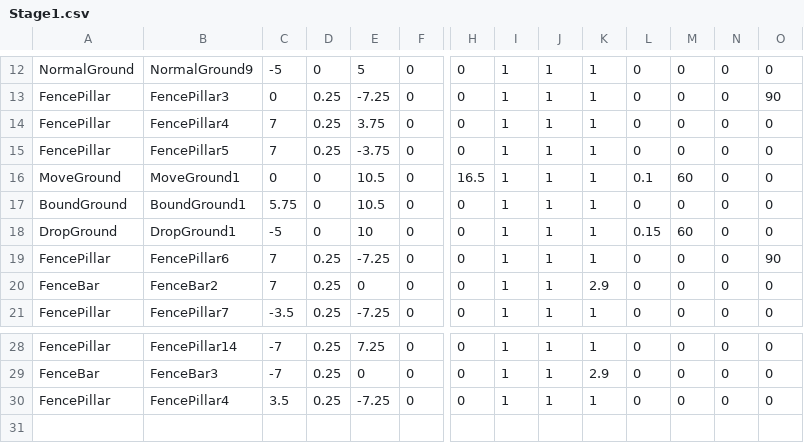
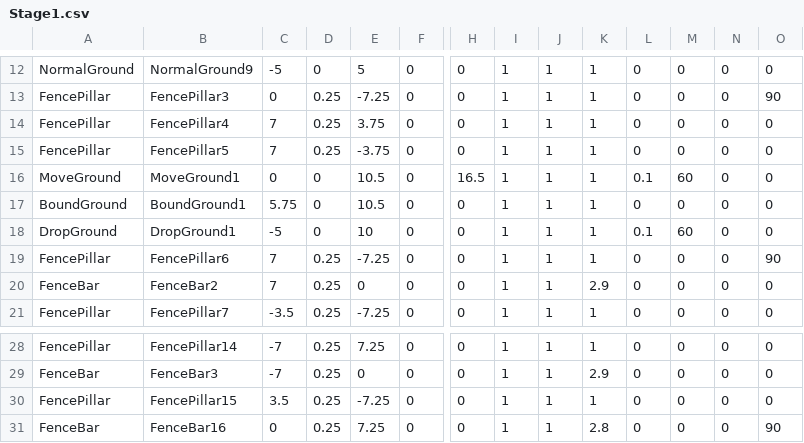
Before and after one commit to gakkouyou/3DGame, a CSV file: Asset/Data/CSV/Terrain/Stage1.csv, drawn as a sheet; only a part is shown, gaps mark what is left out; rows hold the shown columns only; the diff names each change by its address in the sheet, - before the commit and + after, or states it on an @@ line.

```diff
--- a/Asset/Data/CSV/Terrain/Stage1.csv
+++ b/Asset/Data/CSV/Terrain/Stage1.csv
-L18: 0.15
+L18: 0.1
-B30: FencePillar4
+B30: FencePillar15
+row 31: FenceBar | FenceBar16 | 0 | 0.25 | 7.25 | 0 | 0 | 1 | 1 | 2.8 | 0 | 0 | 0 | 90
```
Also changed, not shown: 51 other files.
